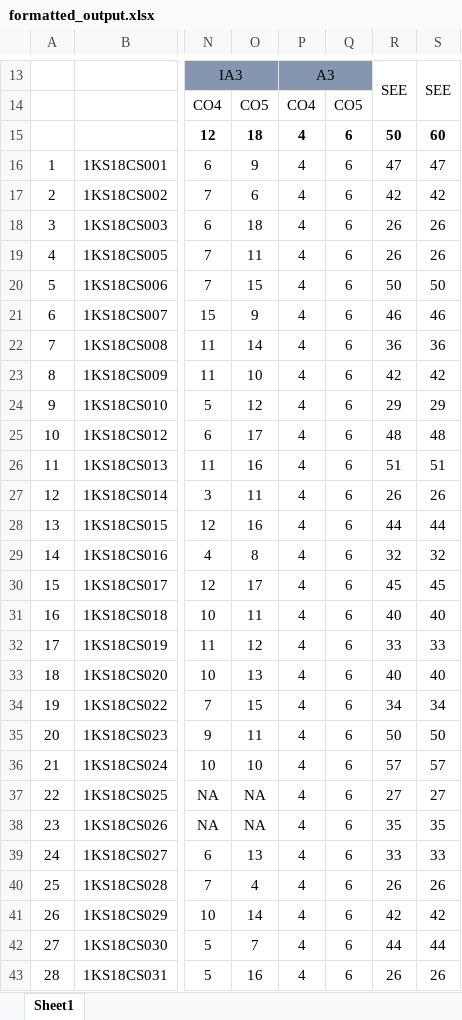
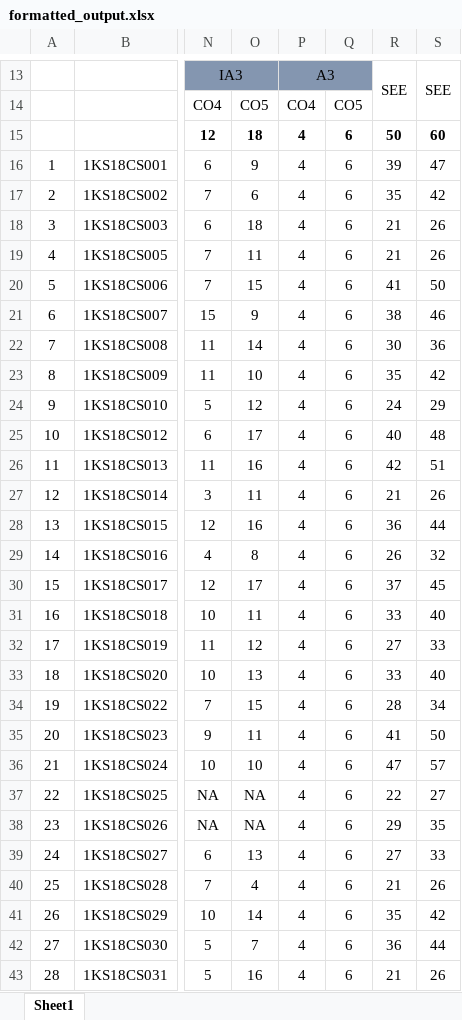
Before and after one commit to Akshay0831/Institution-Accreditation-and-Automation-System, an Excel workbook: backend/public/formatted_output.xlsx, sheet Sheet1, drawn as a sheet; only a part is shown, gaps mark what is left out; values as stored, in another font and other column widths than the file's, no borders; the diff covers the shown part only; the diff names each change by its address in the sheet, - before the commit and + after, or states it on an @@ line.

```diff
--- a/backend/public/formatted_output.xlsx (sheet Sheet1)
+++ b/backend/public/formatted_output.xlsx (sheet Sheet1)
-R16: 47
+R16: 39
-R17: 42
+R17: 35
-R18:R19: 26
+R18:R19: 21
-R20: 50
+R20: 41
-R21: 46
+R21: 38
-R22: 36
+R22: 30
-R23: 42
+R23: 35
-R24: 29
+R24: 24
-R25: 48
+R25: 40
-R26: 51
+R26: 42
-R27: 26
+R27: 21
-R28: 44
+R28: 36
-R29: 32
+R29: 26
-R30: 45
+R30: 37
-R31: 40
+R31: 33
-R32: 33
+R32: 27
-R33: 40
+R33: 33
-R34: 34
+R34: 28
-R35: 50
+R35: 41
-R36: 57
+R36: 47
-R37: 27
+R37: 22
-R38: 35
+R38: 29
-R39: 33
+R39: 27
-R40: 26
+R40: 21
-R41: 42
+R41: 35
-R42: 44
+R42: 36
-R43: 26
+R43: 21
```
Also changed, not shown: 109 edited cells elsewhere in this sheet, 9 other files.
